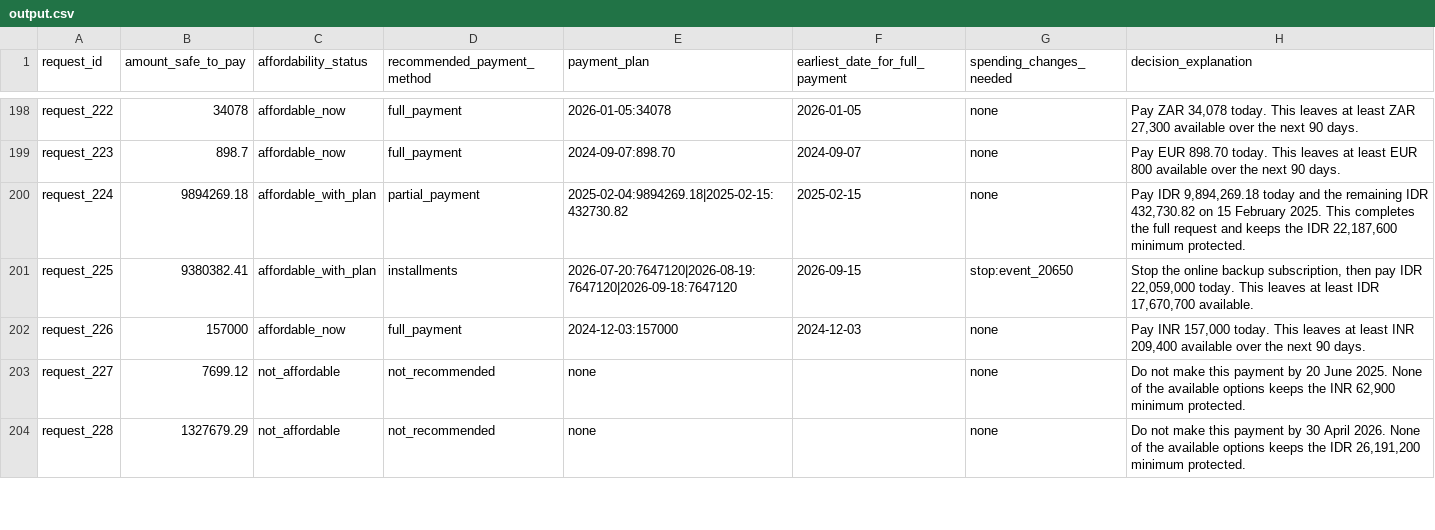
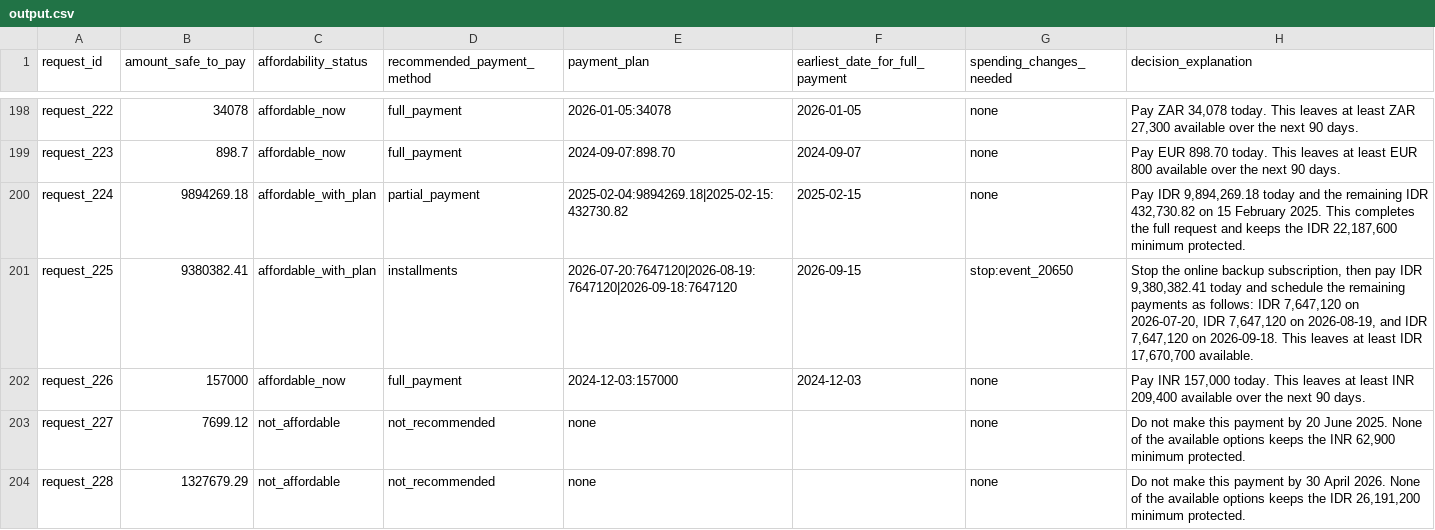
Before and after one commit to varunaditya27/penny, a CSV file: output.csv, drawn as a sheet; only a part is shown, gaps mark what is left out; the diff covers the shown part only.

```diff
--- a/output.csv
+++ b/output.csv
@@ -200,3 +200,3 @@ request_223,898.7,affordable_now,full_payment,2024-09-07:898.70,2024-09-07,none,
 request_224,9894269.18,affordable_with_plan,partial_payment,2025-02-04:9894269.18|2025-02-15:432730.82,2025-02-15,none,"Pay IDR 9,894,269.18 today and the remaining IDR 432,730.82 on 15 February 2025. This completes the full request and keeps the IDR 22,187,600 minimum protected."
-request_225,9380382.41,affordable_with_plan,installments,2026-07-20:7647120|2026-08-19:7647120|2026-09-18:7647120,2026-09-15,stop:event_20650,"Stop the online backup subscription, then pay IDR 22,059,000 today. This leaves at least IDR 17,670,700 available."
+request_225,9380382.41,affordable_with_plan,installments,2026-07-20:7647120|2026-08-19:7647120|2026-09-18:7647120,2026-09-15,stop:event_20650,"Stop the online backup subscription, then pay IDR 9,380,382.41 today and schedule the remaining payments as follows: IDR 7,647,120 on 2026-07-20, IDR 7,647,120 on 2026-08-19, and IDR 7,647,120 on 2026-09-18. This leaves at least IDR 17,670,700 available."
 request_226,157000,affordable_now,full_payment,2024-12-03:157000,2024-12-03,none,"Pay INR 157,000 today. This leaves at least INR 209,400 available over the next 90 days."
```
Also changed, not shown: 18 edited cells elsewhere in this file, 7 other files.
